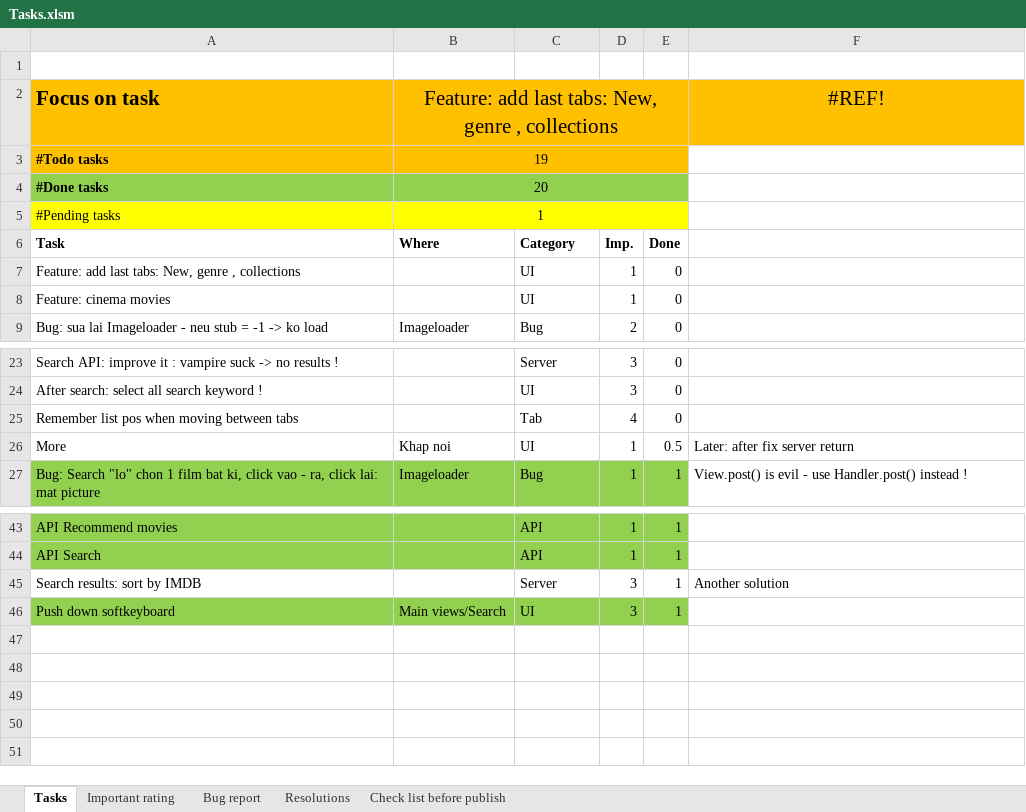
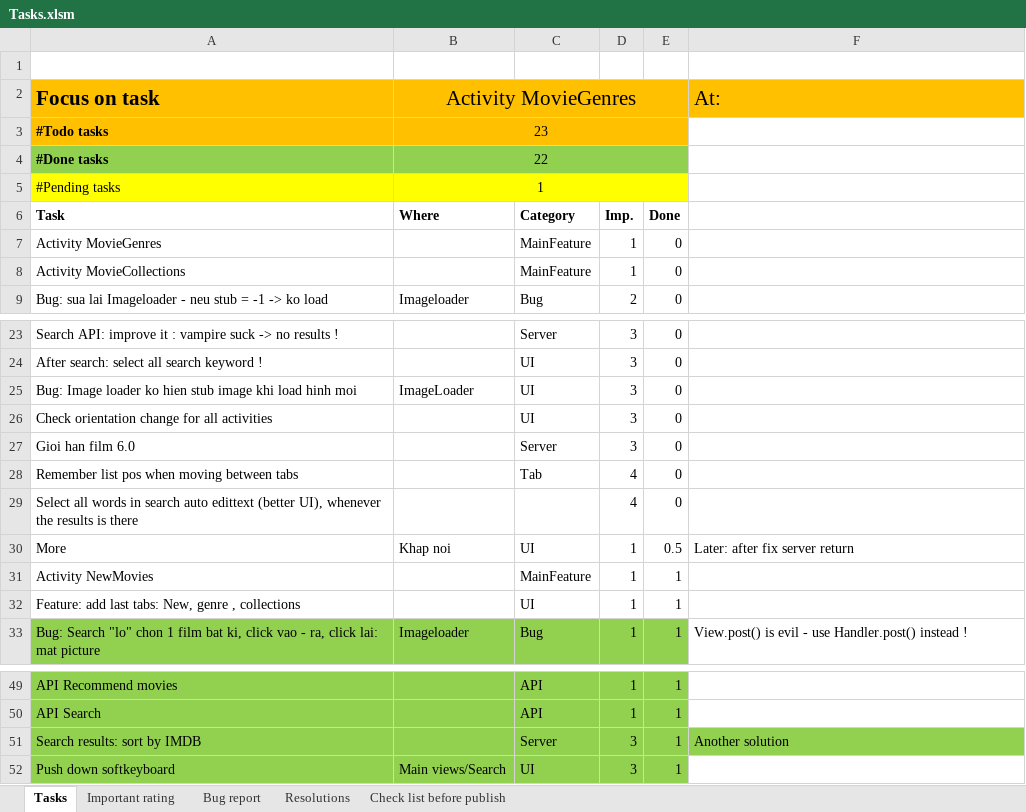
Before and after one commit to mvreri/sms-trial, an Excel workbook: HDCenter/Tasks.xlsm, sheet Tasks, drawn as a sheet; only a part is shown, gaps mark what is left out; values as stored, in another font and other column widths than the file's, no borders; conditional formats not drawn; removed rows and columns are numbered as before the commit, all else as after; the diff names each change by its address in the sheet, - before the commit and + after, or states it on an @@ line.

Commit message:
- DONE: new movies

```diff
--- a/HDCenter/Tasks.xlsm (sheet Tasks)
+++ b/HDCenter/Tasks.xlsm (sheet Tasks)
-B2: Feature: add last tabs: New, genre , collections
+B2: Activity MovieGenres
-F2: #REF!
+F2: At:
-F2 alignment: center
+F2 alignment: left
-B3 (Activity MovieGenres): 19
+B3 (Activity MovieGenres): 23
-B4 (Activity MovieGenres): 20
+B4 (Activity MovieGenres): 22
-row 7: Feature: add last tabs: New, genre , collections |  | UI | 1 | 0
-A7 (Focus on task): Feature: cinema movies
+A7 (Focus on task): Activity MovieGenres
-C7: UI
+C7: MainFeature
+row 8: Activity MovieCollections |  | MainFeature | 1 | 0
+row 25: Bug: Image loader ko hien stub image khi load hinh moi | ImageLoader | UI | 3 | 0
+row 26: Check orientation change for all activities |  | UI | 3 | 0
+row 27: Gioi han film 6.0 |  | Server | 3 | 0
+row 29: Select all words in search auto edittext (better UI), whenever the results is there |  |  | 4 | 0
+row 31: Activity NewMovies |  | MainFeature | 1 | 1
+row 32: Feature: add last tabs: New, genre , collections |  | UI | 1 | 1
-A51:F51 fill: none
+A51:F51 fill: #92D050
```
Also changed, not shown: formulas that keep their value, 15 other files.
